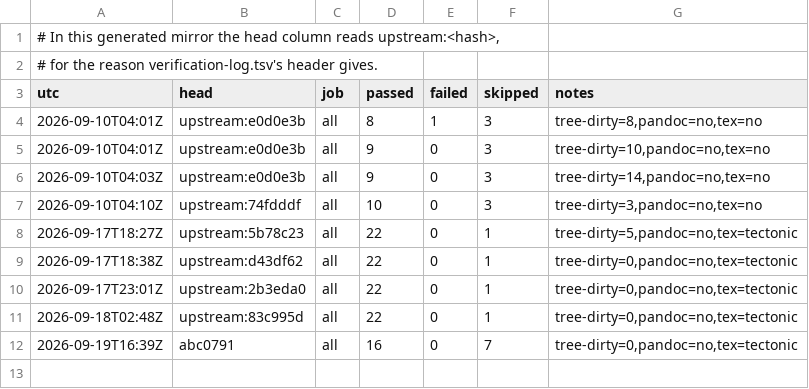
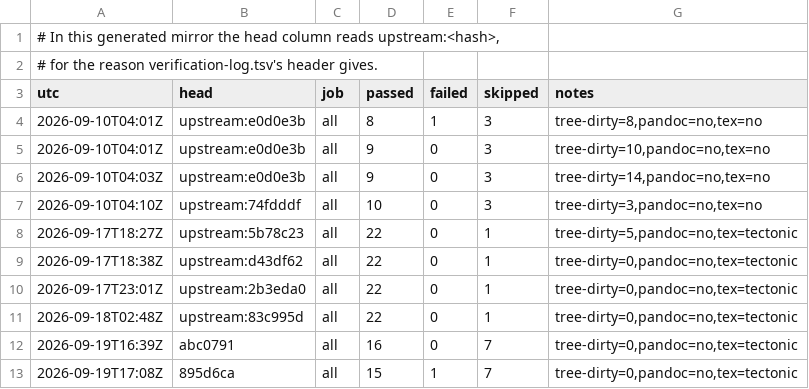
Before and after one commit to Melihakbulut221/nssoc, a TSV file: ci-local-log.tsv, drawn as a sheet; the diff names each change by its address in the sheet, - before the commit and + after, or states it on an @@ line.

```diff
--- a/ci-local-log.tsv
+++ b/ci-local-log.tsv
+row 13: 2026-09-19T17:08Z | 895d6ca | all | 15 | 1 | 7 | tree-dirty=0,pandoc=no,tex=tectonic
```
Also changed, not shown: docs/80-artefact-digests.tsv, 3 other files.
